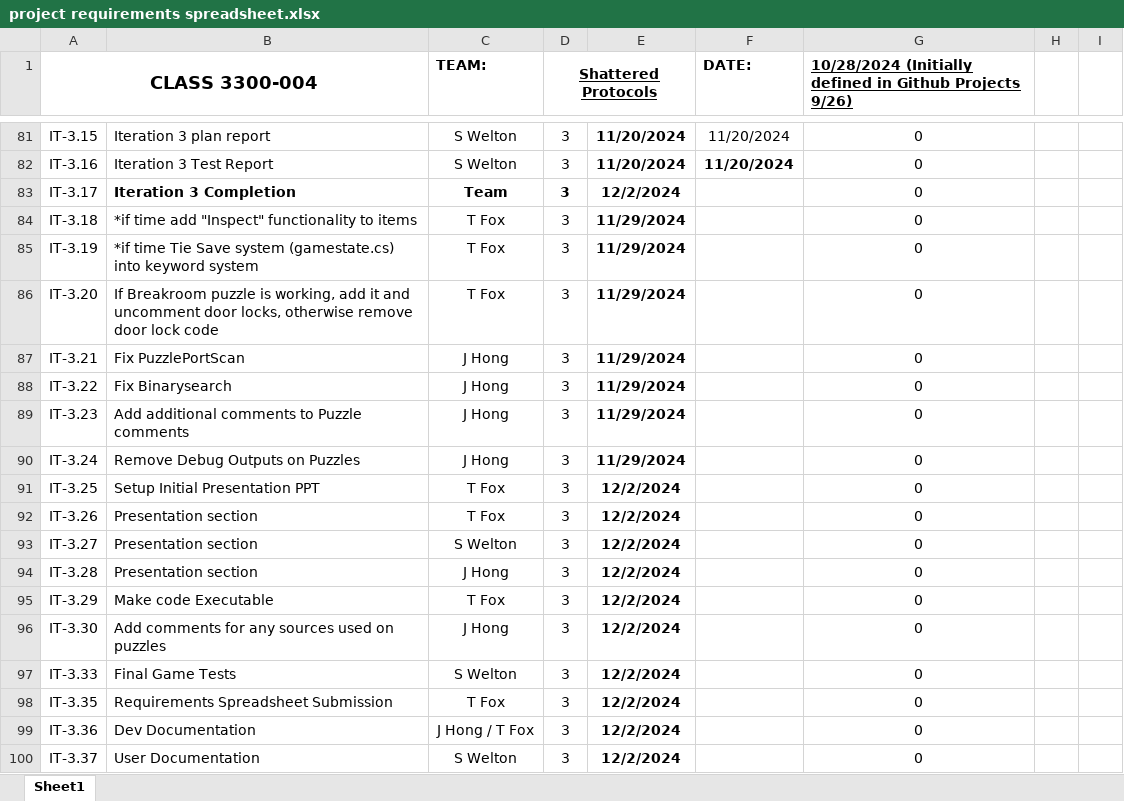
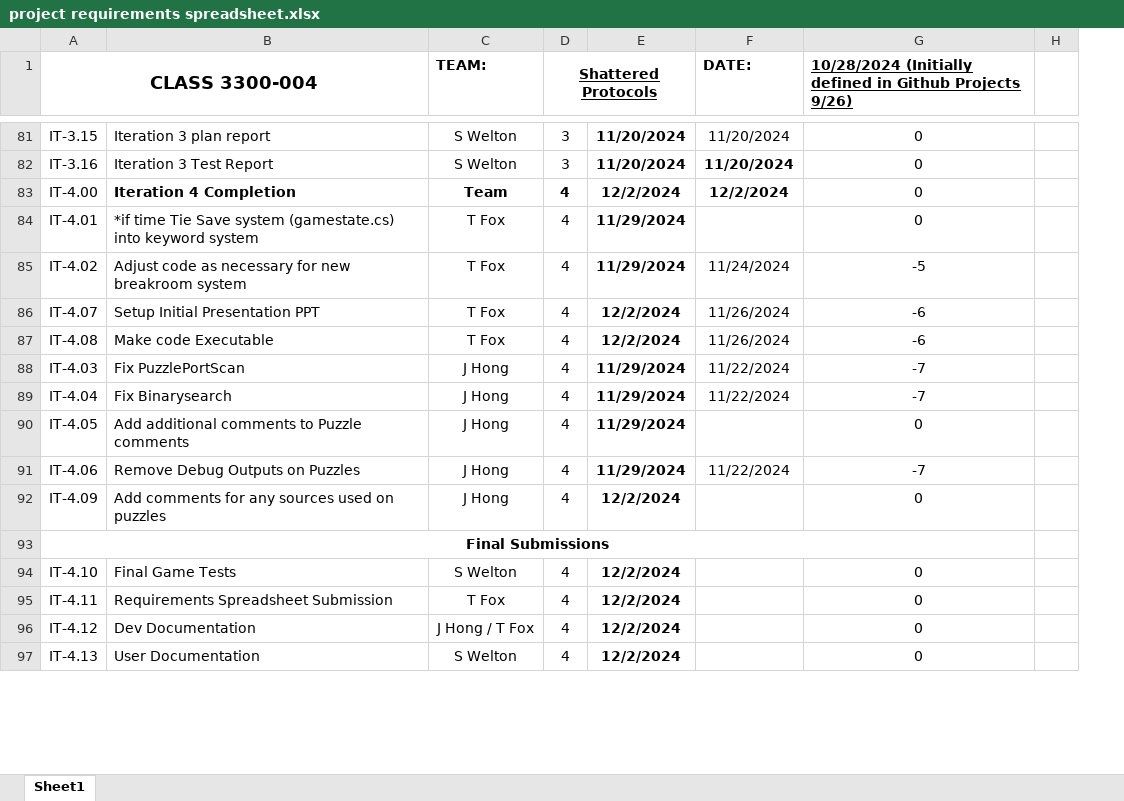
Before and after one commit to TKayaFox/Shattered-Protocols-Text-RPG, an Excel workbook: Documents/project requirements spreadsheet.xlsx, sheet Sheet1, drawn as a sheet; only a part is shown, gaps mark what is left out; values as stored, in another font and other column widths than the file's, no borders; conditional formats not drawn; removed rows and columns are numbered as before the commit, all else as after; the diff covers the shown part only; the diff names each change by its address in the sheet, - before the commit and + after, or states it on an @@ line.

Commit message:
Added Powerpoint
-updated requirements doc slightly
Also updated the executable
-

```diff
--- a/Documents/project requirements spreadsheet.xlsx (sheet Sheet1)
+++ b/Documents/project requirements spreadsheet.xlsx (sheet Sheet1)
-column H, empty
-A83 (CLASS 3300-004): IT-3.17
+A83 (CLASS 3300-004): IT-4.00
-B83: Iteration 3 Completion
+B83: Iteration 4 Completion
-D83 (Shattered Protocols): 3
+D83 (Shattered Protocols): 4
-F83 (DATE:): (empty)
+F83 (DATE:): 12/2/2024
-row 84: IT-3.18 | *if time add "Inspect" functionality to items | T Fox | 3 | 11/29/2024 |  | 0
-A84 (CLASS 3300-004): IT-3.19
+A84 (CLASS 3300-004): IT-4.01
-D84 (Shattered Protocols): 3
+D84 (Shattered Protocols): 4
-row 86: IT-3.20 | If Breakroom puzzle is working, add it and uncomment door locks, otherwise remove door lock code | T Fox | 3 | 11/29/2024 |  | 0
-row 87: IT-3.21 | Fix PuzzlePortScan | J Hong | 3 | 11/29/2024 |  | 0
-row 88: IT-3.22 | Fix Binarysearch | J Hong | 3 | 11/29/2024 |  | 0
+row 85: IT-4.02 | Adjust code as necessary for new breakroom system | T Fox | 4 | 11/29/2024 | 11/24/2024 | -5
+row 86: IT-4.07 | Setup Initial Presentation PPT | T Fox | 4 | 12/2/2024 | 11/26/2024 | -6
+row 87: IT-4.08 | Make code Executable | T Fox | 4 | 12/2/2024 | 11/26/2024 | -6
+row 88: IT-4.03 | Fix PuzzlePortScan | J Hong | 4 | 11/29/2024 | 11/22/2024 | -7
+row 89: IT-4.04 | Fix Binarysearch | J Hong | 4 | 11/29/2024 | 11/22/2024 | -7
-A90 (CLASS 3300-004): IT-3.23
+A90 (CLASS 3300-004): IT-4.05
-D90 (Shattered Protocols): 3
+D90 (Shattered Protocols): 4
-row 90: IT-3.24 | Remove Debug Outputs on Puzzles | J Hong | 3 | 11/29/2024 |  | 0
-row 91: IT-3.25 | Setup Initial Presentation PPT | T Fox | 3 | 12/2/2024 |  | 0
-row 92: IT-3.26 | Presentation section | T Fox | 3 | 12/2/2024 |  | 0
-row 93: IT-3.27 | Presentation section | S Welton | 3 | 12/2/2024 |  | 0
-row 94: IT-3.28 | Presentation section | J Hong | 3 | 12/2/2024 |  | 0
-row 95: IT-3.29 | Make code Executable | T Fox | 3 | 12/2/2024 |  | 0
+row 91: IT-4.06 | Remove Debug Outputs on Puzzles | J Hong | 4 | 11/29/2024 | 11/22/2024 | -7
-A92 (CLASS 3300-004): IT-3.30
+A92 (CLASS 3300-004): IT-4.09
-D92 (Shattered Protocols): 3
+D92 (Shattered Protocols): 4
+row 93: Final Submissions
-A94 (CLASS 3300-004): IT-3.33
+A94 (CLASS 3300-004): IT-4.10
-D94:D97 (Shattered Protocols): 3
+D94:D97 (Shattered Protocols): 4
-A95 (CLASS 3300-004): IT-3.35
+A95 (CLASS 3300-004): IT-4.11
-A96 (CLASS 3300-004): IT-3.36
+A96 (CLASS 3300-004): IT-4.12
-A97 (CLASS 3300-004): IT-3.37
+A97 (CLASS 3300-004): IT-4.13
```
Also changed, not shown: 22 edited cells elsewhere in this sheet, formulas that keep their value, hidden cells, 5 other files.
